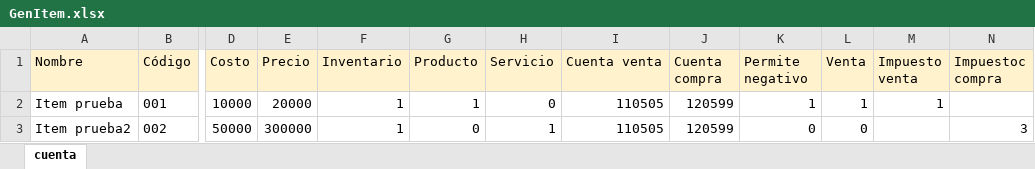
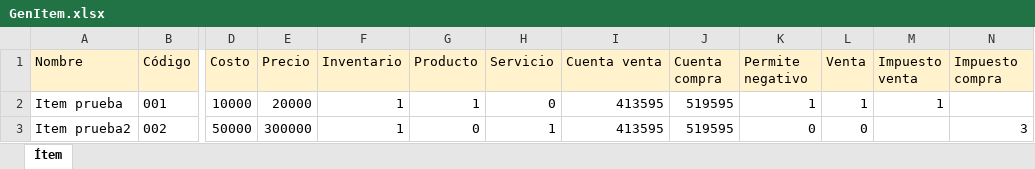
Before and after one commit to wariox3/renio, an Excel workbook: src/assets/ejemplos/modelo/GenItem.xlsx, sheet Ítem, drawn as a sheet; only a part is shown, gaps mark what is left out; values as stored, in another font and other column widths than the file's, no borders; the diff names each change by its address in the sheet, - before the commit and + after, or states it on an @@ line.

Commit message:
gen item nuevo

```diff
--- a/src/assets/ejemplos/modelo/GenItem.xlsx (sheet Ítem)
+++ b/src/assets/ejemplos/modelo/GenItem.xlsx (sheet Ítem)
-sheet tab: cuenta
+sheet tab: Ítem
-N1: Impuestoc compra
+N1: Impuesto compra
-I2:I3 (Cuenta venta): 110505
+I2:I3 (Cuenta venta): 413595
-J2:J3 (Cuenta compra): 120599
+J2:J3 (Cuenta compra): 519595
```
